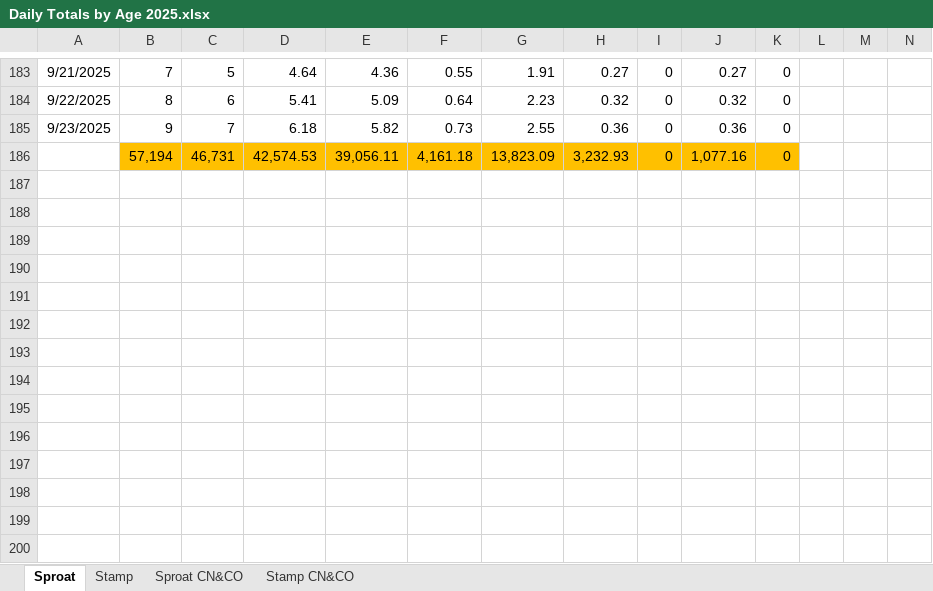
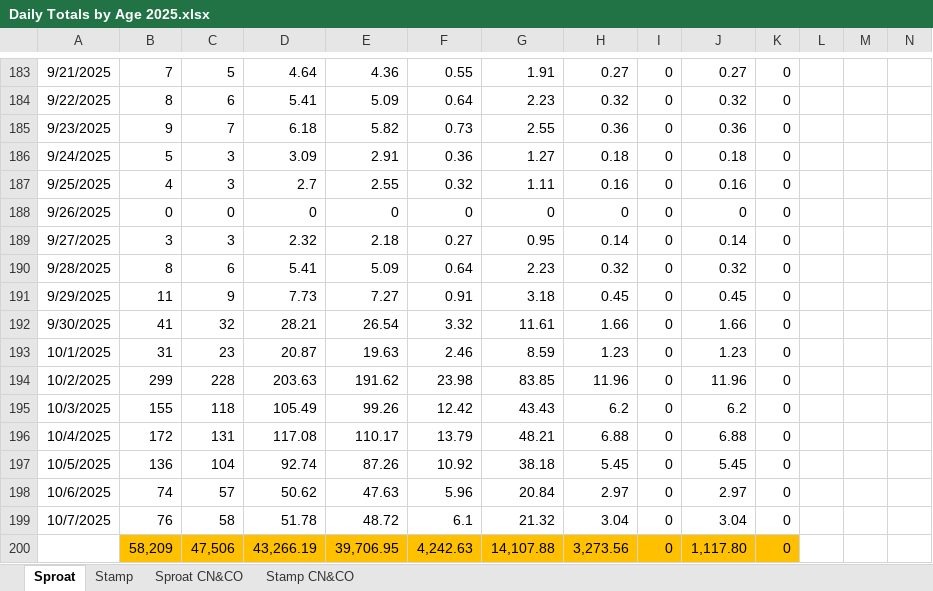
Before and after one commit to SCA-stock-assess/Somass-escapement-plots, an Excel workbook: End-of-season Historic escapement files/Daily Totals by Age 2025.xlsx, sheet Sproat, drawn as a sheet; only a part is shown, gaps mark what is left out; values as stored, in another font and other column widths than the file's, no borders; removed rows and columns are numbered as before the commit, all else as after; the diff names each change by its address in the sheet, - before the commit and + after, or states it on an @@ line.

```diff
--- a/End-of-season Historic escapement files/Daily Totals by Age 2025.xlsx (sheet Sproat)
+++ b/End-of-season Historic escapement files/Daily Totals by Age 2025.xlsx (sheet Sproat)
-row 186:  | 57,194 | 46,731 | 42,574.53 | 39,056.11 | 4,161.18 | 13,823.09 | 3,232.93 | 0 | 1,077.16 | 0
+row 186: 9/24/2025 | 5 | 3 | 3.09 | 2.91 | 0.36 | 1.27 | 0.18 | 0 | 0.18 | 0
+row 187: 9/25/2025 | 4 | 3 | 2.7 | 2.55 | 0.32 | 1.11 | 0.16 | 0 | 0.16 | 0
+row 188: 9/26/2025 | 0 | 0 | 0 | 0 | 0 | 0 | 0 | 0 | 0 | 0
+row 189: 9/27/2025 | 3 | 3 | 2.32 | 2.18 | 0.27 | 0.95 | 0.14 | 0 | 0.14 | 0
+row 190: 9/28/2025 | 8 | 6 | 5.41 | 5.09 | 0.64 | 2.23 | 0.32 | 0 | 0.32 | 0
+row 191: 9/29/2025 | 11 | 9 | 7.73 | 7.27 | 0.91 | 3.18 | 0.45 | 0 | 0.45 | 0
+row 192: 9/30/2025 | 41 | 32 | 28.21 | 26.54 | 3.32 | 11.61 | 1.66 | 0 | 1.66 | 0
+row 193: 10/1/2025 | 31 | 23 | 20.87 | 19.63 | 2.46 | 8.59 | 1.23 | 0 | 1.23 | 0
+row 194: 10/2/2025 | 299 | 228 | 203.63 | 191.62 | 23.98 | 83.85 | 11.96 | 0 | 11.96 | 0
+row 195: 10/3/2025 | 155 | 118 | 105.49 | 99.26 | 12.42 | 43.43 | 6.2 | 0 | 6.2 | 0
+row 196: 10/4/2025 | 172 | 131 | 117.08 | 110.17 | 13.79 | 48.21 | 6.88 | 0 | 6.88 | 0
+row 197: 10/5/2025 | 136 | 104 | 92.74 | 87.26 | 10.92 | 38.18 | 5.45 | 0 | 5.45 | 0
+row 198: 10/6/2025 | 74 | 57 | 50.62 | 47.63 | 5.96 | 20.84 | 2.97 | 0 | 2.97 | 0
+row 199: 10/7/2025 | 76 | 58 | 51.78 | 48.72 | 6.1 | 21.32 | 3.04 | 0 | 3.04 | 0
+row 200:  | 58,209 | 47,506 | 43,266.19 | 39,706.95 | 4,242.63 | 14,107.88 | 3,273.56 | 0 | 1,117.80 | 0
```
Also changed, not shown: sheet Stamp CN&CO, sheet Stamp, sheet Sproat CN&CO, 2 other files.
